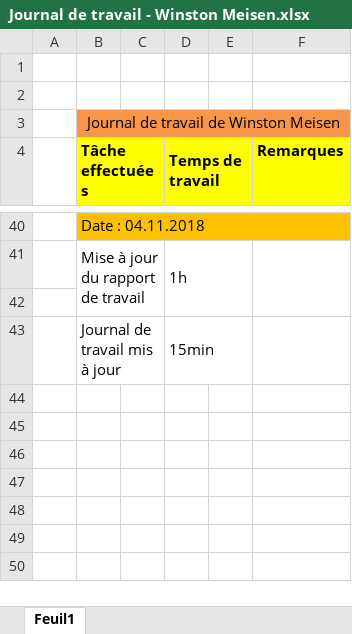
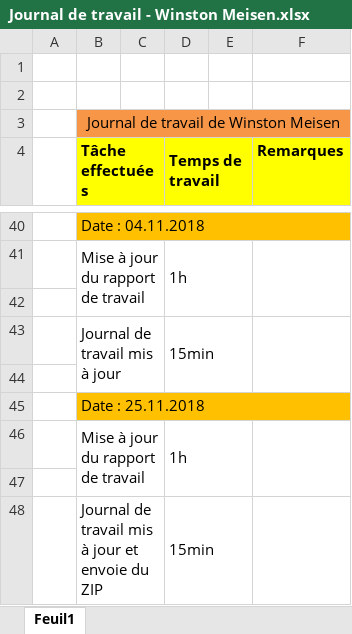
Before and after one commit to QuentinKrg/Module-143, an Excel workbook: Semaine 9/Journal de travail - Winston Meisen.xlsx, sheet Feuil1, drawn as a sheet; only a part is shown, gaps mark what is left out; values as stored, in another font and other column widths than the file's, no borders; the diff names each change by its address in the sheet, - before the commit and + after, or states it on an @@ line.

Commit message:
JOURNAL

```diff
--- a/Semaine 9/Journal de travail - Winston Meisen.xlsx (sheet Feuil1)
+++ b/Semaine 9/Journal de travail - Winston Meisen.xlsx (sheet Feuil1)
+F43:F44 merged
+row 44: (empty)
+row 45:  | Date : 25.11.2018
+row 46:  | Mise à jour du rapport de travail |  | 1h
+row 47: (empty)
+row 48:  | Journal de travail mis à jour et envoie du ZIP |  | 15min
```
Also changed, not shown: 2 other files.
